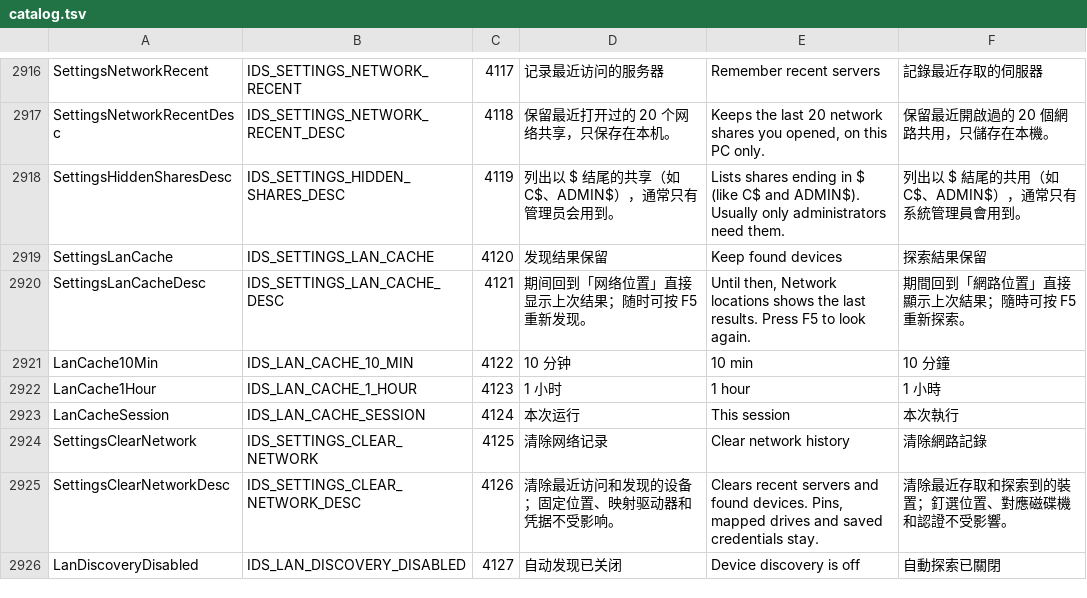
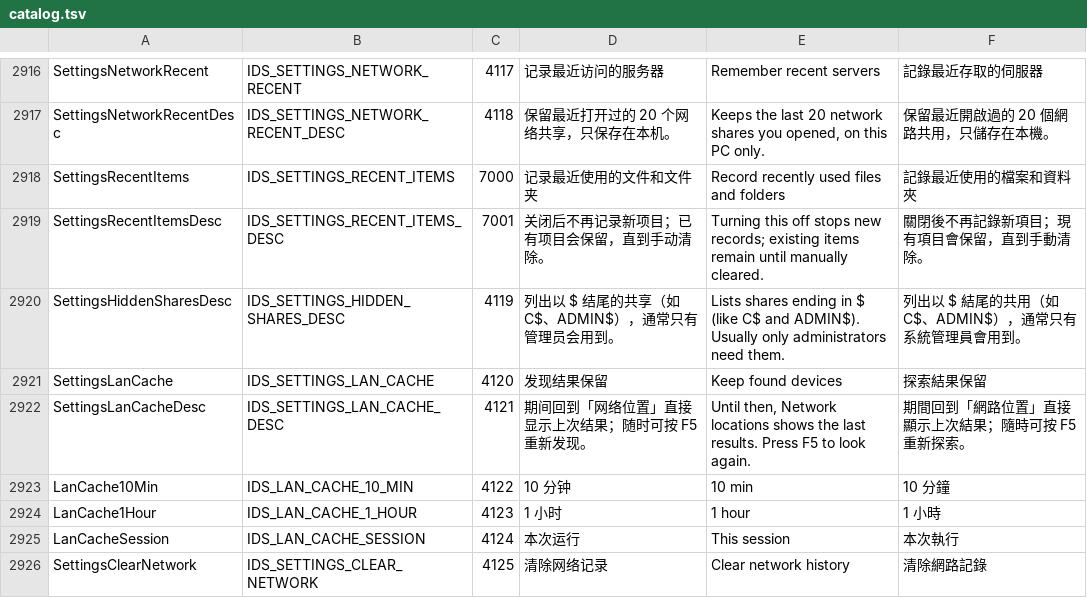
Before and after one commit to jimmgreen/pulse, a TSV file: tools/l10n/catalog.tsv, drawn as a sheet; only a part is shown, gaps mark what is left out; the shorter side is filled out with more unchanged rows; the diff names each change by its address in the sheet, - before the commit and + after, or states it on an @@ line.

Commit message:
recent: add recording preference

```diff
--- a/tools/l10n/catalog.tsv
+++ b/tools/l10n/catalog.tsv
+row 2918: SettingsRecentItems | IDS_SETTINGS_RECENT_ITEMS | 7000 | 记录最近使用的文件和文件夹 | Record recently used files and folders | 記錄最近使用的檔案和資料夾
+row 2919: SettingsRecentItemsDesc | IDS_SETTINGS_RECENT_ITEMS_DESC | 7001 | 关闭后不再记录新项目；已有项目会保留，直到手动清除。 | Turning this off stops new records; existing items remain until manually cleared. | 關閉後不再記錄新項目；現有項目會保留，直到手動清除。
```
Also changed, not shown: 17 other files.
